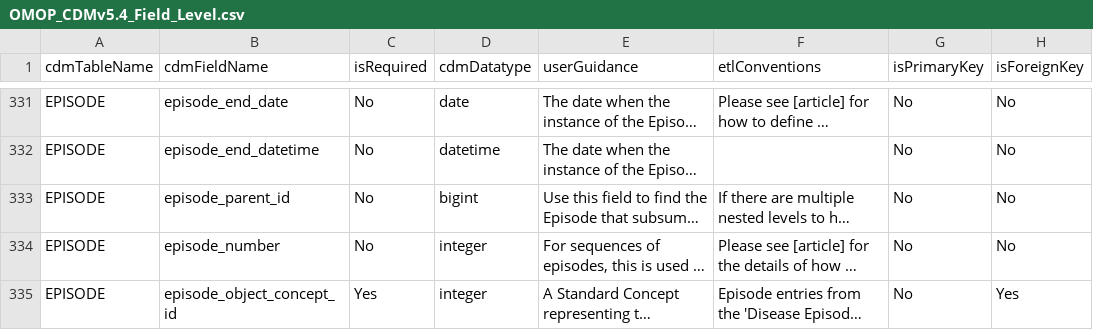
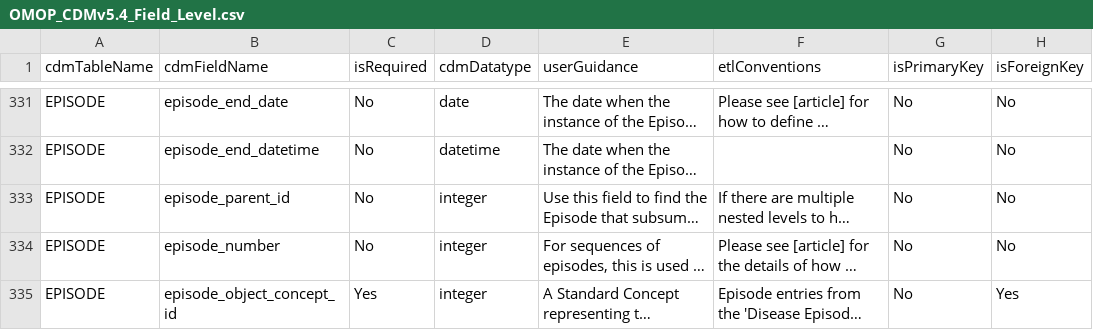
Before and after one commit to OHDSI/CommonDataModel, a CSV file: inst/csv/OMOP_CDMv5.4_Field_Level.csv, drawn as a sheet; only a part is shown, gaps mark what is left out; long unchanged cells end in …; the diff covers the shown part only; the diff names each change by its address in the sheet, - before the commit and + after, or states it on an @@ line.

Commit message:
Fixes mismatches in data types (removes bigints)
closes #453

```diff
--- a/inst/csv/OMOP_CDMv5.4_Field_Level.csv
+++ b/inst/csv/OMOP_CDMv5.4_Field_Level.csv
-D333 (cdmDatatype): bigint
+D333 (cdmDatatype): integer
```
Also changed, not shown: 7 edited cells elsewhere in this file.
